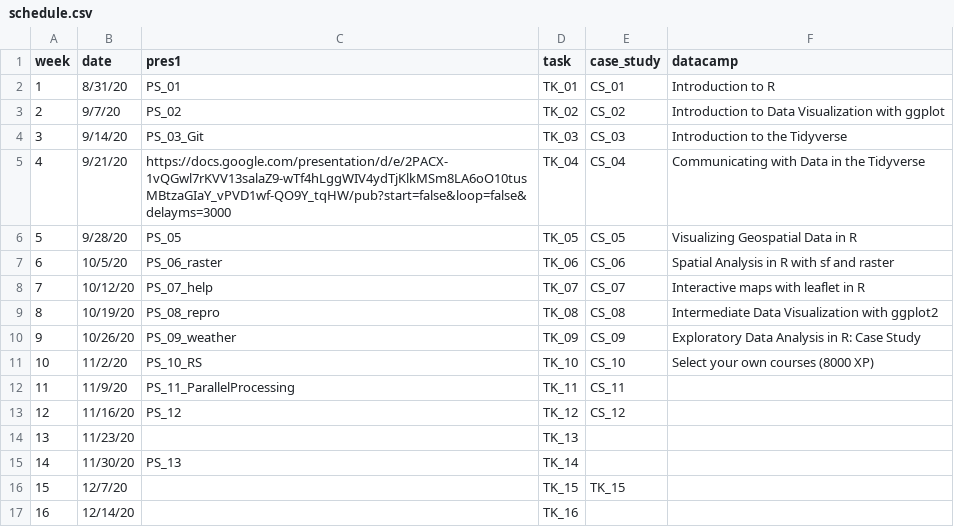
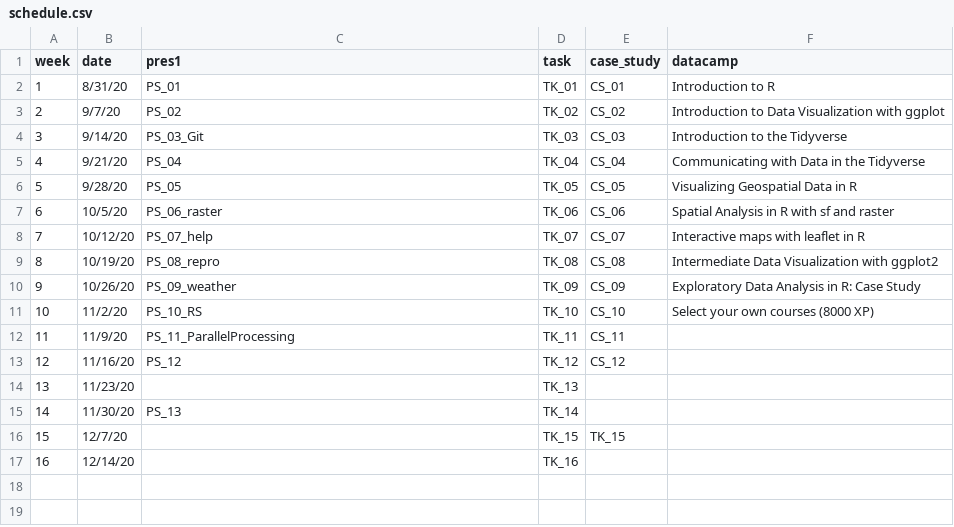
Before and after one commit to AdamWilsonLabEDU/GEO511_2020, a CSV file: schedule.csv, drawn as a sheet.

```diff
--- a/schedule.csv
+++ b/schedule.csv
@@ -4,3 +4,3 @@
 3,9/14/20,PS_03_Git,TK_03,CS_03,Introduction to the Tidyverse
-4,9/21/20,https://docs.google.com/presentation/d/e/2PACX-1vQGwl7rKVV13salaZ9-wTf4hLggWIV4ydTjKlkMSm8LA6oO10tusMBtzaGIaY_vPVD1wf-QO9Y_tqHW/pub?start=false&loop=false&delayms=3000,TK_04,CS_04,Communicating with Data in the Tidyverse
+4,9/21/20,PS_04,TK_04,CS_04,Communicating with Data in the Tidyverse
 5,9/28/20,PS_05,TK_05,CS_05,Visualizing Geospatial Data in R
```
Also changed, not shown: docs/schedule.csv, 19 other files.
